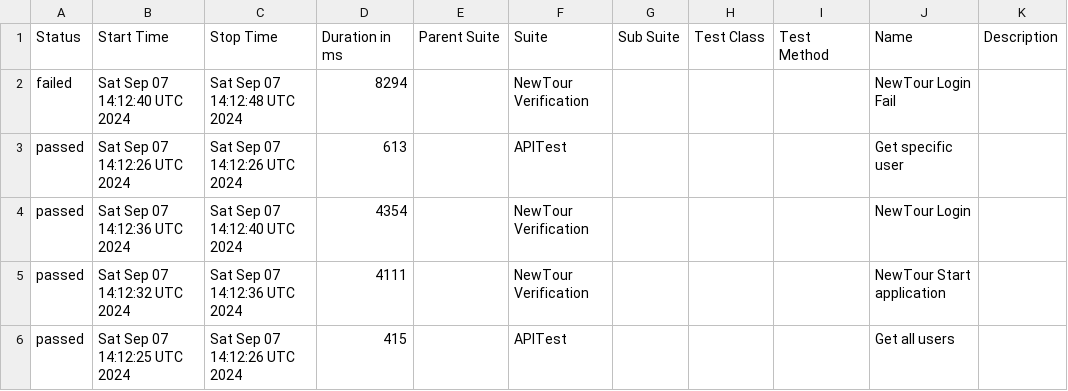
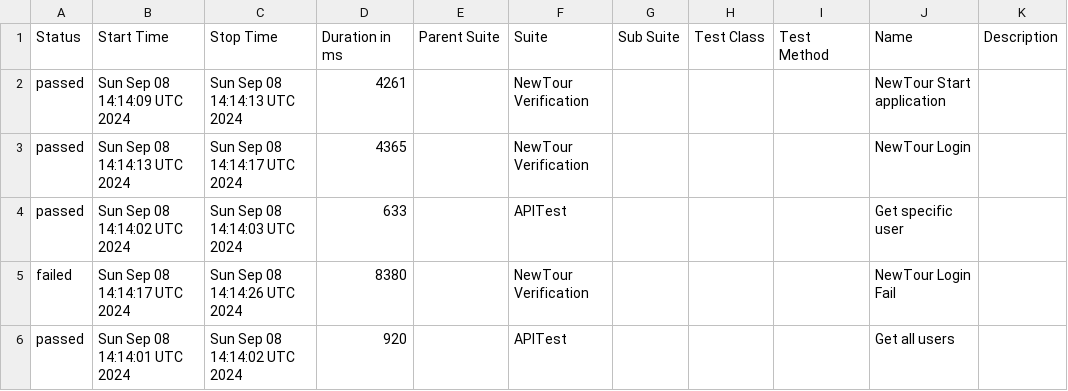
Before and after one commit to Pedrothh/automation-cypress-api-e2e-example, a CSV file: data/suites.csv, drawn as a sheet.

```diff
--- a/data/suites.csv
+++ b/data/suites.csv
@@ -1,6 +1,6 @@
 "Status","Start Time","Stop Time","Duration in ms","Parent Suite","Suite","Sub Suite","Test Class","Test Method","Name","Description"
-"failed","Sat Sep 07 14:12:40 UTC 2024","Sat Sep 07 14:12:48 UTC 2024","8294","","NewTour Verification","","","","NewTour Login Fail",""
-"passed","Sat Sep 07 14:12:26 UTC 2024","Sat Sep 07 14:12:26 UTC 2024","613","","APITest","","","","Get specific user",""
-"passed","Sat Sep 07 14:12:36 UTC 2024","Sat Sep 07 14:12:40 UTC 2024","4354","","NewTour Verification","","","","NewTour Login",""
-"passed","Sat Sep 07 14:12:32 UTC 2024","Sat Sep 07 14:12:36 UTC 2024","4111","","NewTour Verification","","","","NewTour Start application",""
-"passed","Sat Sep 07 14:12:25 UTC 2024","Sat Sep 07 14:12:26 UTC 2024","415","","APITest","","","","Get all users",""
+"passed","Sun Sep 08 14:14:09 UTC 2024","Sun Sep 08 14:14:13 UTC 2024","4261","","NewTour Verification","","","","NewTour Start application",""
+"passed","Sun Sep 08 14:14:13 UTC 2024","Sun Sep 08 14:14:17 UTC 2024","4365","","NewTour Verification","","","","NewTour Login",""
+"passed","Sun Sep 08 14:14:02 UTC 2024","Sun Sep 08 14:14:03 UTC 2024","633","","APITest","","","","Get specific user",""
+"failed","Sun Sep 08 14:14:17 UTC 2024","Sun Sep 08 14:14:26 UTC 2024","8380","","NewTour Verification","","","","NewTour Login Fail",""
+"passed","Sun Sep 08 14:14:01 UTC 2024","Sun Sep 08 14:14:02 UTC 2024","920","","APITest","","","","Get all users",""
```
Also changed, not shown: 28 other files.
